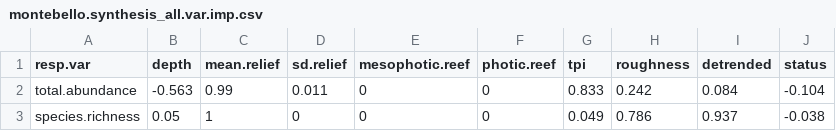
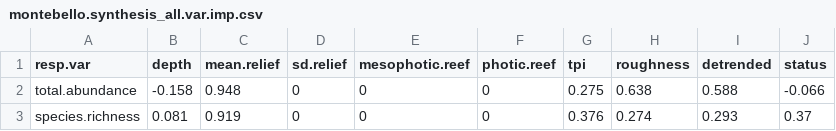
Before and after one commit to UWA-Marine-Ecology-Group-projects/parks-omp-montes, a CSV file: output/fssgam - fish/montebello.synthesis_all.var.imp.csv, drawn as a sheet.

```diff
--- a/output/fssgam - fish/montebello.synthesis_all.var.imp.csv
+++ b/output/fssgam - fish/montebello.synthesis_all.var.imp.csv
@@ -1,3 +1,3 @@
 resp.var,depth,mean.relief,sd.relief,mesophotic.reef,photic.reef,tpi,roughness,detrended,status
-total.abundance,-0.563,0.99,0.011,0,0,0.833,0.242,0.084,-0.104
-species.richness,0.05,1,0,0,0,0.049,0.786,0.937,-0.038
+total.abundance,-0.158,0.948,0,0,0,0.275,0.638,0.588,-0.066
+species.richness,0.081,0.919,0,0,0,0.376,0.274,0.293,0.37
```
Also changed, not shown: output/fssgam - fish/montebello.synthesis_all.mod.fits.csv, output/fssgam - fish/montebello.synthesis_length_all.mod.fits.csv, 47 other files.
